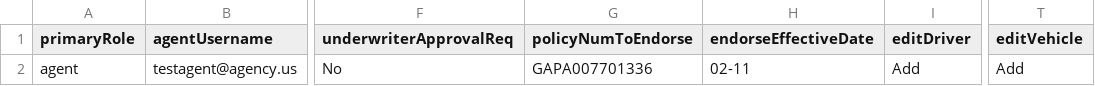
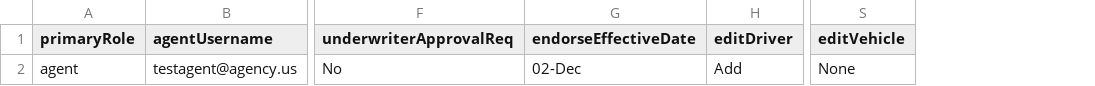
Before and after one commit to bugraptors-automation/jmeter-scripts-cogitate-ih, a CSV file: apache-jmeter-5.6.2/bin/EndorsementDetails.csv, drawn as a sheet; only a part is shown, gaps mark what is left out; removed rows and columns are numbered as before the commit, all else as after; the diff names each change by its address in the sheet, - before the commit and + after, or states it on an @@ line.

```diff
--- a/apache-jmeter-5.6.2/bin/EndorsementDetails.csv
+++ b/apache-jmeter-5.6.2/bin/EndorsementDetails.csv
-column G (policyNumToEndorse), row 2: GAPA007701336
-G2 (endorseEffectiveDate): 02-11
+G2 (endorseEffectiveDate): 02-Dec
-S2 (editVehicle): Add
+S2 (editVehicle): None
```
Also changed, not shown: apache-jmeter-5.6.2/bin/AdvanceSearch.csv, apache-jmeter-5.6.2/bin/CancellationDetails.csv, 9 other files.
